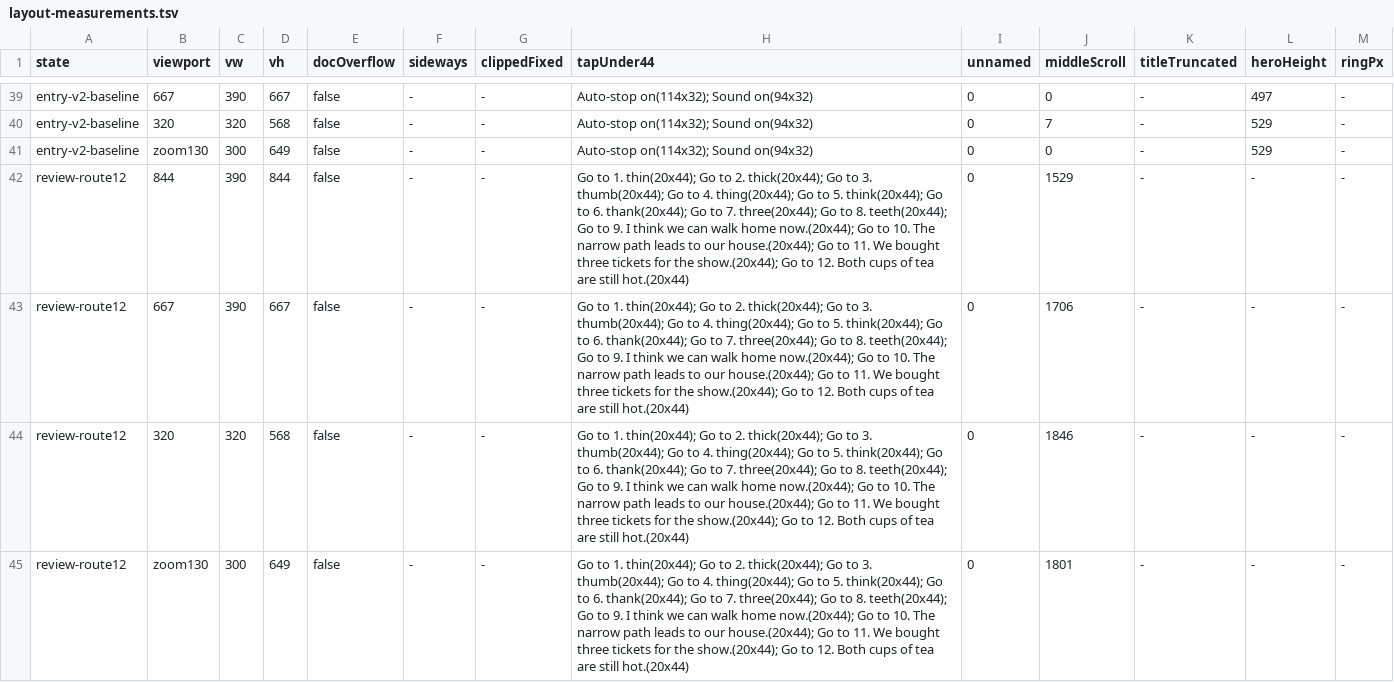
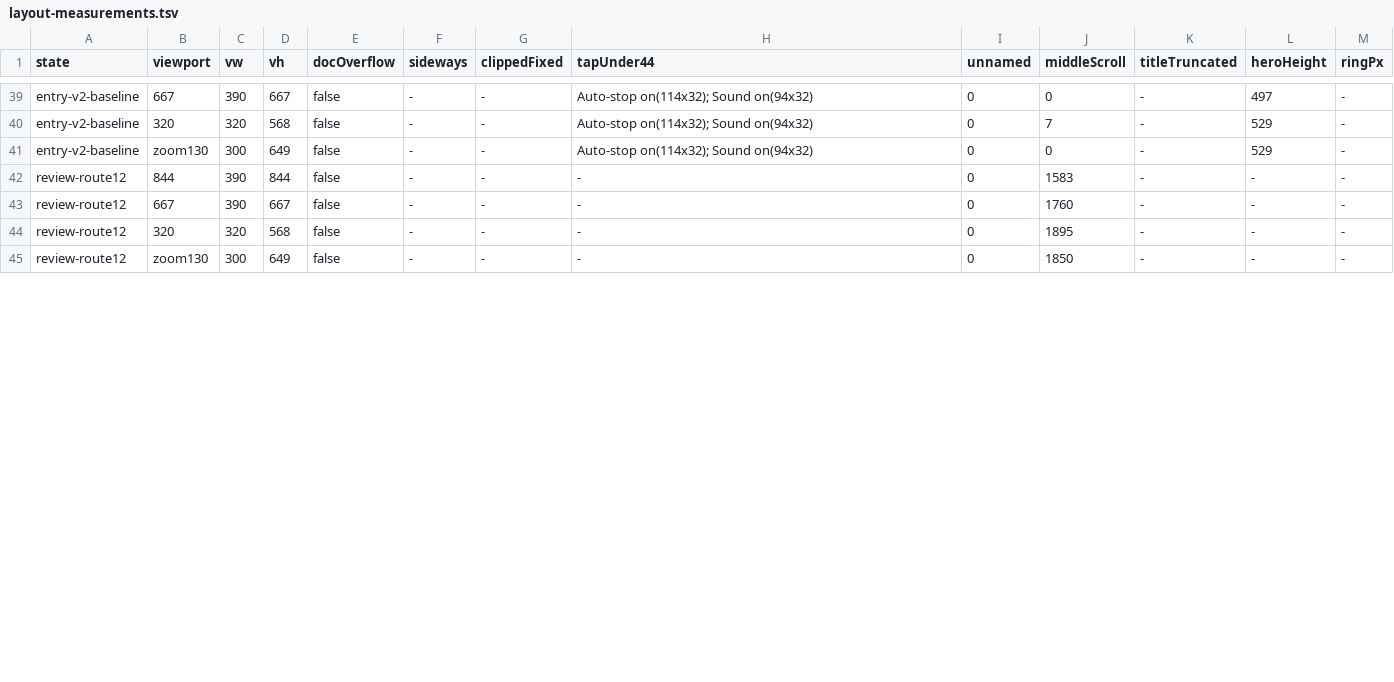
Before and after one commit to xxxxxthhh/just-talk, a TSV file: docs/testing/game-mode-v3-evidence/layout-measurements.tsv, drawn as a sheet; only a part is shown, gaps mark what is left out; the diff covers the shown part only.

```diff
--- a/docs/testing/game-mode-v3-evidence/layout-measurements.tsv
+++ b/docs/testing/game-mode-v3-evidence/layout-measurements.tsv
@@ -41,5 +41,5 @@ entry-v2-baseline	320	320	568	false	-	-	Auto-stop on(114x32); Sound on(94x32)	0
 entry-v2-baseline	zoom130	300	649	false	-	-	Auto-stop on(114x32); Sound on(94x32)	0	0	-	529	-
-review-route12	844	390	844	false	-	-	Go to 1. thin(20x44); Go to 2. thick(20x44); Go to 3. thumb(20x44); Go to 4. thing(20x44); Go to 5. think(20x44); Go to 6. thank(20x44); Go to 7. three(20x44); Go to 8. teeth(20x44); Go to 9. I think we can walk home now.(20x44); Go to 10. The narrow path leads to our house.(20x44); Go to 11. We bought three tickets for the show.(20x44); Go to 12. Both cups of tea are still hot.(20x44)	0	1529	-	-	-
-review-route12	667	390	667	false	-	-	Go to 1. thin(20x44); Go to 2. thick(20x44); Go to 3. thumb(20x44); Go to 4. thing(20x44); Go to 5. think(20x44); Go to 6. thank(20x44); Go to 7. three(20x44); Go to 8. teeth(20x44); Go to 9. I think we can walk home now.(20x44); Go to 10. The narrow path leads to our house.(20x44); Go to 11. We bought three tickets for the show.(20x44); Go to 12. Both cups of tea are still hot.(20x44)	0	1706	-	-	-
-review-route12	320	320	568	false	-	-	Go to 1. thin(20x44); Go to 2. thick(20x44); Go to 3. thumb(20x44); Go to 4. thing(20x44); Go to 5. think(20x44); Go to 6. thank(20x44); Go to 7. three(20x44); Go to 8. teeth(20x44); Go to 9. I think we can walk home now.(20x44); Go to 10. The narrow path leads to our house.(20x44); Go to 11. We bought three tickets for the show.(20x44); Go to 12. Both cups of tea are still hot.(20x44)	0	1846	-	-	-
-review-route12	zoom130	300	649	false	-	-	Go to 1. thin(20x44); Go to 2. thick(20x44); Go to 3. thumb(20x44); Go to 4. thing(20x44); Go to 5. think(20x44); Go to 6. thank(20x44); Go to 7. three(20x44); Go to 8. teeth(20x44); Go to 9. I think we can walk home now.(20x44); Go to 10. The narrow path leads to our house.(20x44); Go to 11. We bought three tickets for the show.(20x44); Go to 12. Both cups of tea are still hot.(20x44)	0	1801	-	-	-
+review-route12	844	390	844	false	-	-	-	0	1583	-	-	-
+review-route12	667	390	667	false	-	-	-	0	1760	-	-	-
+review-route12	320	320	568	false	-	-	-	0	1895	-	-	-
+review-route12	zoom130	300	649	false	-	-	-	0	1850	-	-	-
```
Also changed, not shown: 8 edited cells elsewhere in this file, 5 other files.
